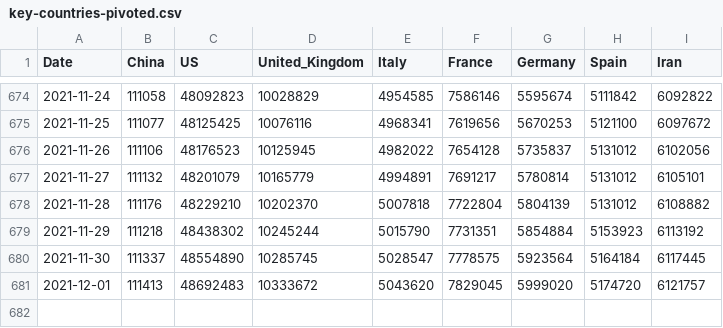
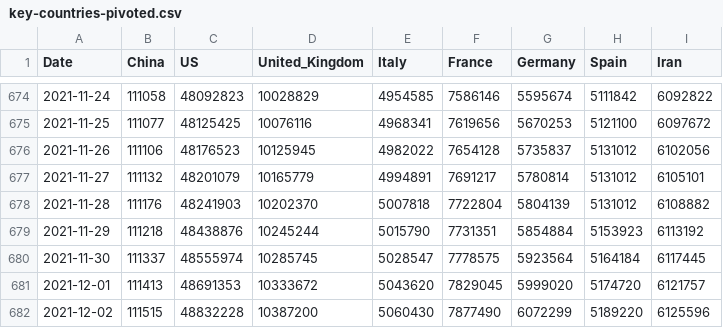
Before and after one commit to datasets/covid-19, a CSV file: data/key-countries-pivoted.csv, drawn as a sheet; only a part is shown, gaps mark what is left out.

```diff
--- a/data/key-countries-pivoted.csv
+++ b/data/key-countries-pivoted.csv
@@ -677,5 +677,6 @@ Date,China,US,United_Kingdom,Italy,France,Germany,Spain,Iran
 2021-11-27,111132,48201079,10165779,4994891,7691217,5780814,5131012,6105101
-2021-11-28,111176,48229210,10202370,5007818,7722804,5804139,5131012,6108882
-2021-11-29,111218,48438302,10245244,5015790,7731351,5854884,5153923,6113192
-2021-11-30,111337,48554890,10285745,5028547,7778575,5923564,5164184,6117445
-2021-12-01,111413,48692483,10333672,5043620,7829045,5999020,5174720,6121757
+2021-11-28,111176,48241903,10202370,5007818,7722804,5804139,5131012,6108882
+2021-11-29,111218,48438876,10245244,5015790,7731351,5854884,5153923,6113192
+2021-11-30,111337,48555974,10285745,5028547,7778575,5923564,5164184,6117445
+2021-12-01,111413,48691353,10333672,5043620,7829045,5999020,5174720,6121757
+2021-12-02,111515,48832228,10387200,5060430,7877490,6072299,5189220,6125596
```
Also changed, not shown: data/worldwide-aggregate.csv.
